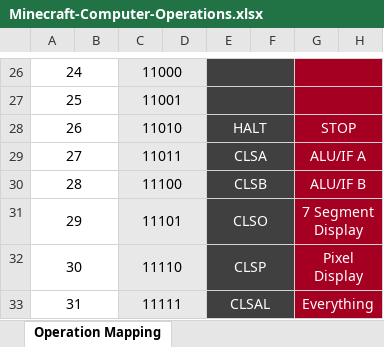
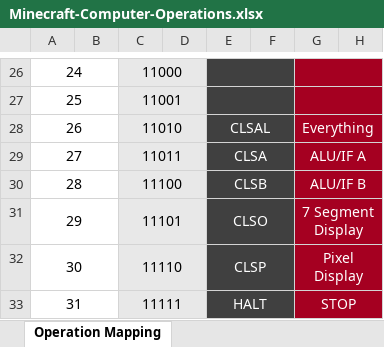
Before and after one commit to Dunvantkai/Assembler-Binari-n-Rhesymegol, an Excel workbook: Minecraft-Computer-Operations.xlsx, sheet Operation Mapping, drawn as a sheet; only a part is shown, gaps mark what is left out; values as stored, in another font and other column widths than the file's, no borders; the diff names each change by its address in the sheet, - before the commit and + after, or states it on an @@ line.

Commit message:
Update Minecraft-Computer-Operations.xlsx

```diff
--- a/Minecraft-Computer-Operations.xlsx (sheet Operation Mapping)
+++ b/Minecraft-Computer-Operations.xlsx (sheet Operation Mapping)
-E28: HALT
+E28: CLSAL
-G28: STOP
+G28: Everything
-E33: CLSAL
+E33: HALT
-G33: Everything
+G33: STOP
```
